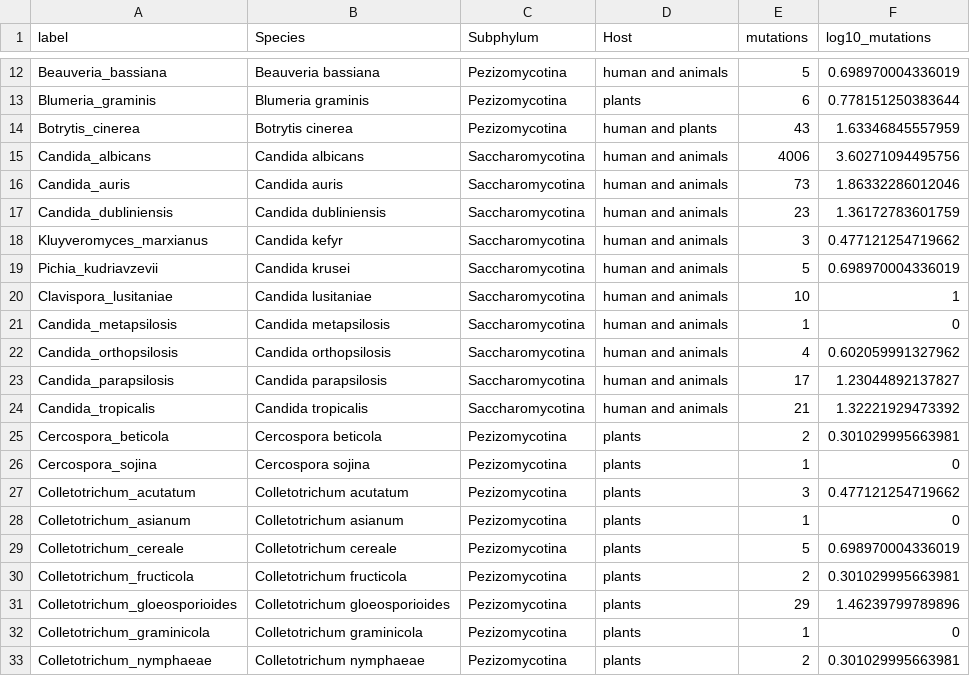
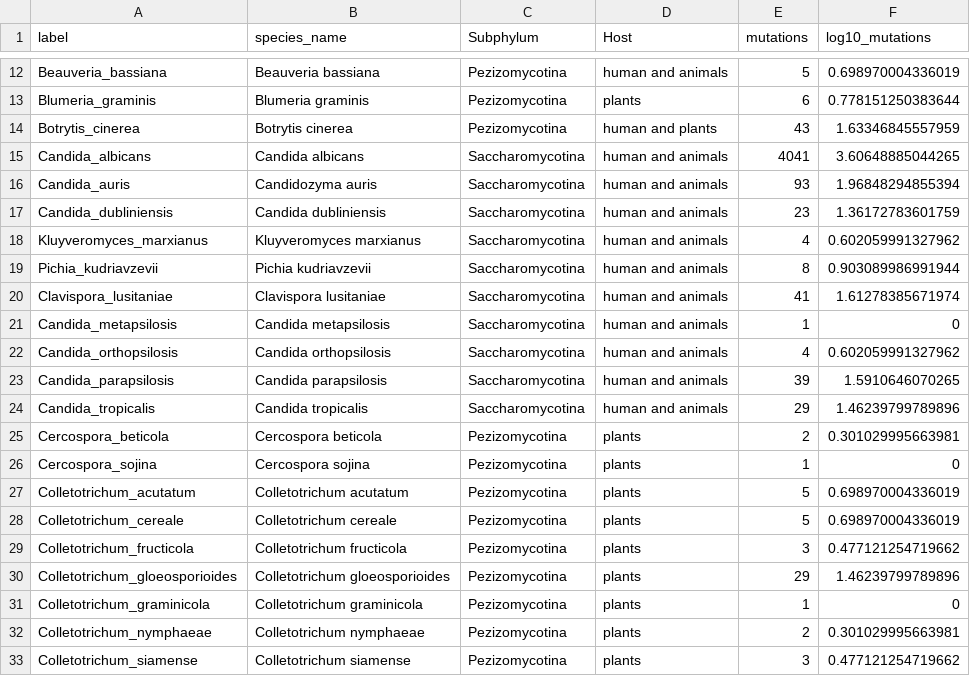
Before and after one commit to Landrylab/FungAMR, a TSV file: Figure 1/metatable_for_phylogeny.tsv, drawn as a sheet; only a part is shown, gaps mark what is left out; the shorter side is filled out with more unchanged rows; the diff covers the shown part only.

```diff
--- a/Figure 1/metatable_for_phylogeny.tsv
+++ b/Figure 1/metatable_for_phylogeny.tsv
@@ -1 +1 @@
-label	Species	Subphylum	Host	mutations	log10_mutations
+label	species_name	Subphylum	Host	mutations	log10_mutations
@@ -14,18 +14,17 @@ Blumeria_graminis	Blumeria graminis	Pezizomycotina	plants	6	0.778151250383644
 Botrytis_cinerea	Botrytis cinerea	Pezizomycotina	human and plants	43	1.63346845557959
-Candida_albicans	Candida albicans	Saccharomycotina	human and animals	4006	3.60271094495756
-Candida_auris	Candida auris	Saccharomycotina	human and animals	73	1.86332286012046
+Candida_albicans	Candida albicans	Saccharomycotina	human and animals	4041	3.60648885044265
+Candida_auris	Candidozyma auris	Saccharomycotina	human and animals	93	1.96848294855394
 Candida_dubliniensis	Candida dubliniensis	Saccharomycotina	human and animals	23	1.36172783601759
-Kluyveromyces_marxianus	Candida kefyr	Saccharomycotina	human and animals	3	0.477121254719662
-Pichia_kudriavzevii	Candida krusei	Saccharomycotina	human and animals	5	0.698970004336019
-Clavispora_lusitaniae	Candida lusitaniae	Saccharomycotina	human and animals	10	1
+Kluyveromyces_marxianus	Kluyveromyces marxianus	Saccharomycotina	human and animals	4	0.602059991327962
+Pichia_kudriavzevii	Pichia kudriavzevii	Saccharomycotina	human and animals	8	0.903089986991944
+Clavispora_lusitaniae	Clavispora lusitaniae	Saccharomycotina	human and animals	41	1.61278385671974
 Candida_metapsilosis	Candida metapsilosis	Saccharomycotina	human and animals	1	0
 Candida_orthopsilosis	Candida orthopsilosis	Saccharomycotina	human and animals	4	0.602059991327962
-Candida_parapsilosis	Candida parapsilosis	Saccharomycotina	human and animals	17	1.23044892137827
-Candida_tropicalis	Candida tropicalis	Saccharomycotina	human and animals	21	1.32221929473392
+Candida_parapsilosis	Candida parapsilosis	Saccharomycotina	human and animals	39	1.5910646070265
+Candida_tropicalis	Candida tropicalis	Saccharomycotina	human and animals	29	1.46239799789896
 Cercospora_beticola	Cercospora beticola	Pezizomycotina	plants	2	0.301029995663981
 Cercospora_sojina	Cercospora sojina	Pezizomycotina	plants	1	0
-Colletotrichum_acutatum	Colletotrichum acutatum	Pezizomycotina	plants	3	0.477121254719662
-Colletotrichum_asianum	Colletotrichum asianum	Pezizomycotina	plants	1	0
+Colletotrichum_acutatum	Colletotrichum acutatum	Pezizomycotina	plants	5	0.698970004336019
 Colletotrichum_cereale	Colletotrichum cereale	Pezizomycotina	plants	5	0.698970004336019
-Colletotrichum_fructicola	Colletotrichum fructicola	Pezizomycotina	plants	2	0.301029995663981
+Colletotrichum_fructicola	Colletotrichum fructicola	Pezizomycotina	plants	3	0.477121254719662
 Colletotrichum_gloeosporioides	Colletotrichum gloeosporioides	Pezizomycotina	plants	29	1.46239799789896
```
Also changed, not shown: 7 added rows, 3 removed rows and 50 edited cells elsewhere in this file, 2 other files.
